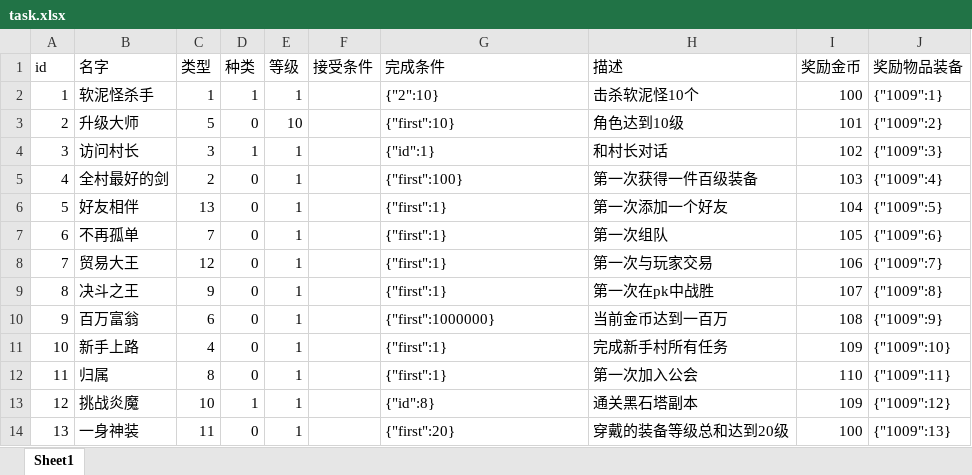
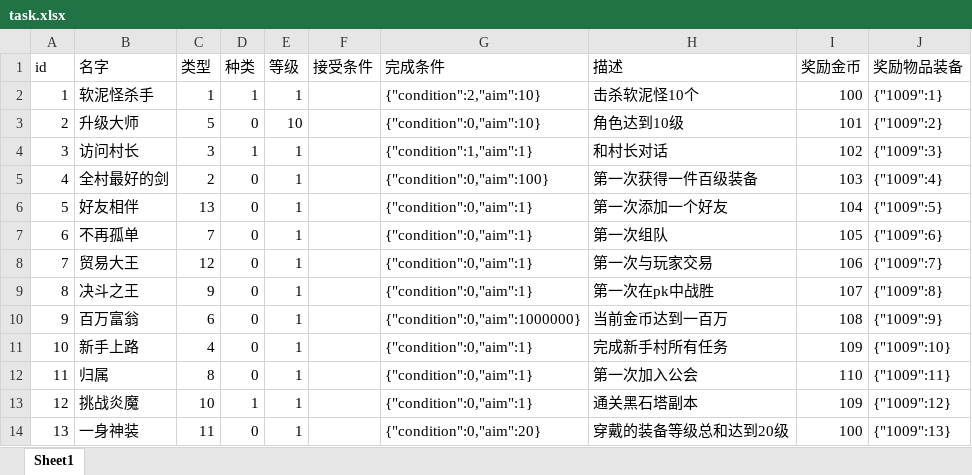
Before and after one commit to Zuo-Hang/gameserver, an Excel workbook: gameservicedemo/src/main/resources/game_configuration_excel/task.xlsx, sheet Sheet1, drawn as a sheet; values as stored, in another font and other column widths than the file's, no borders; the diff names each change by its address in the sheet, - before the commit and + after, or states it on an @@ line.

```diff
--- a/gameservicedemo/src/main/resources/game_configuration_excel/task.xlsx (sheet Sheet1)
+++ b/gameservicedemo/src/main/resources/game_configuration_excel/task.xlsx (sheet Sheet1)
-G2 (完成条件): {"2":10}
+G2 (完成条件): {"condition":2,"aim":10}
-G3 (完成条件): {"first":10}
+G3 (完成条件): {"condition":0,"aim":10}
-G4 (完成条件): {"id":1}
+G4 (完成条件): {"condition":1,"aim":1}
-G5 (完成条件): {"first":100}
+G5 (完成条件): {"condition":0,"aim":100}
-G6:G9 (完成条件): {"first":1}
+G6:G9 (完成条件): {"condition":0,"aim":1}
-G10 (完成条件): {"first":1000000}
+G10 (完成条件): {"condition":0,"aim":1000000}
-G11:G12 (完成条件): {"first":1}
+G11:G12 (完成条件): {"condition":0,"aim":1}
-G13 (完成条件): {"id":8}
+G13 (完成条件): {"condition":0,"aim":1}
-G14 (完成条件): {"first":20}
+G14 (完成条件): {"condition":0,"aim":20}
```
Also changed, not shown: 31 other files.
